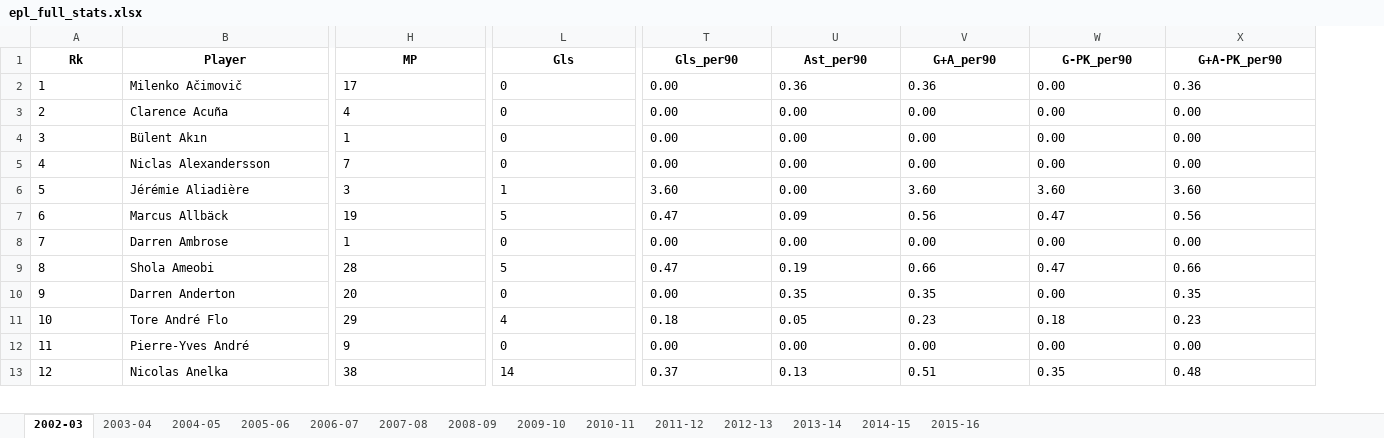
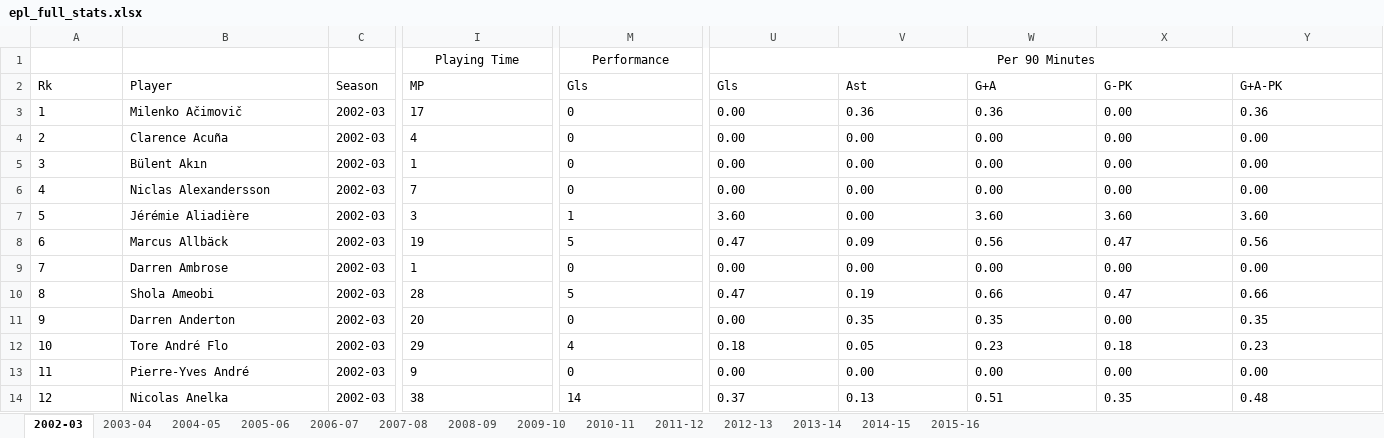
Before and after one commit to matejmuzik/data-mining-2025_, an Excel workbook: epl_full_stats.xlsx, sheet 2002-03, drawn as a sheet; only a part is shown, gaps mark what is left out; values as stored, in another font and other column widths than the file's, no borders; addresses are those after the commit; rows hold the shown columns only; the diff covers the shown part only; the diff names each change by its address in the sheet, - before the commit and + after, or states it on an @@ line.

```diff
--- a/epl_full_stats.xlsx (sheet 2002-03)
+++ b/epl_full_stats.xlsx (sheet 2002-03)
+column C (Season), rows 3-14: all 2002-03
+row 1:  |  |  | Playing Time | Performance | Per 90 Minutes
@@ A2:B2 bold: on → off, alignment: center → left @@
@@ I2:Y2 bold: on → off, alignment: center → left @@
-U2: Gls_per90
+U2: Gls
-V2: Ast_per90
+V2: Ast
-W2: G+A_per90
+W2: G+A
-X2: G-PK_per90
+X2: G-PK
-Y2: G+A-PK_per90
+Y2: G+A-PK
```
Also changed, not shown: cell formats elsewhere in this sheet, sheet 2015-16, sheet 2014-15, sheet 2010-11, sheet 2007-08, sheet 2012-13, sheet 2013-14, 7 more sheets.
